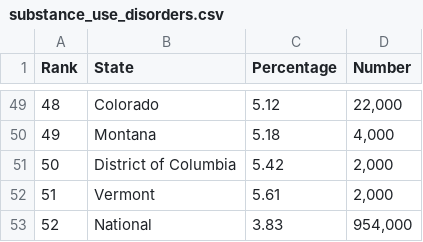
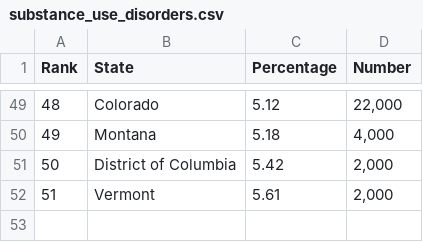
Before and after one commit to tleung22/info478-group5, a CSV file: eda/data/substance_use_disorders.csv, drawn as a sheet; only a part is shown, gaps mark what is left out.

```diff
--- a/eda/data/substance_use_disorders.csv
+++ b/eda/data/substance_use_disorders.csv
@@ -52,2 +52 @@ Rank,State,Percentage,Number
 51,Vermont,5.61,"2,000"
-52,National,3.83,"954,000"
```
Also changed, not shown: eda/data/insurance_no_coverage.csv, eda/data/no_treatment.csv, 3 other files.
